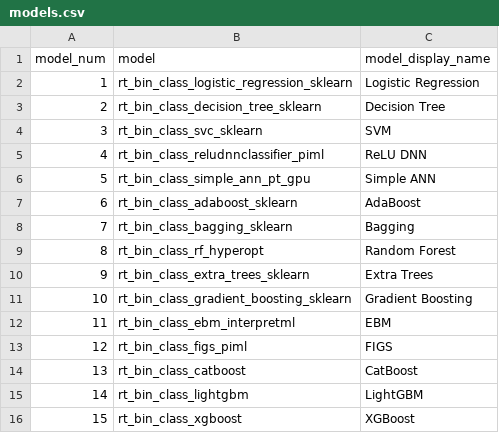
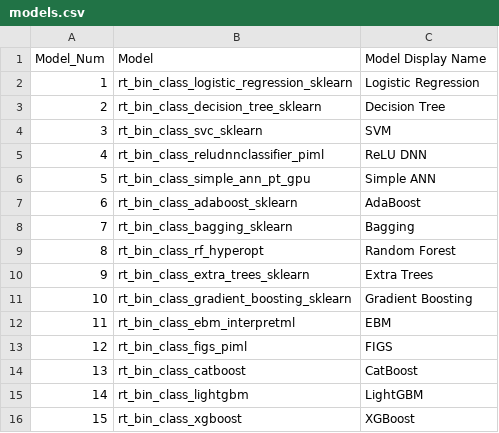
Before and after one commit to readytensor/rt-binary-class-imbalance-results, a CSV file: src/config/models.csv, drawn as a sheet; removed rows and columns are numbered as before the commit, all else as after; the diff names each change by its address in the sheet, - before the commit and + after, or states it on an @@ line.

```diff
--- a/src/config/models.csv
+++ b/src/config/models.csv
-row 1: model_num | model | model_display_name
+row 1: Model_Num | Model | Model Display Name
```
Also changed, not shown: src/config/datasets.csv.
